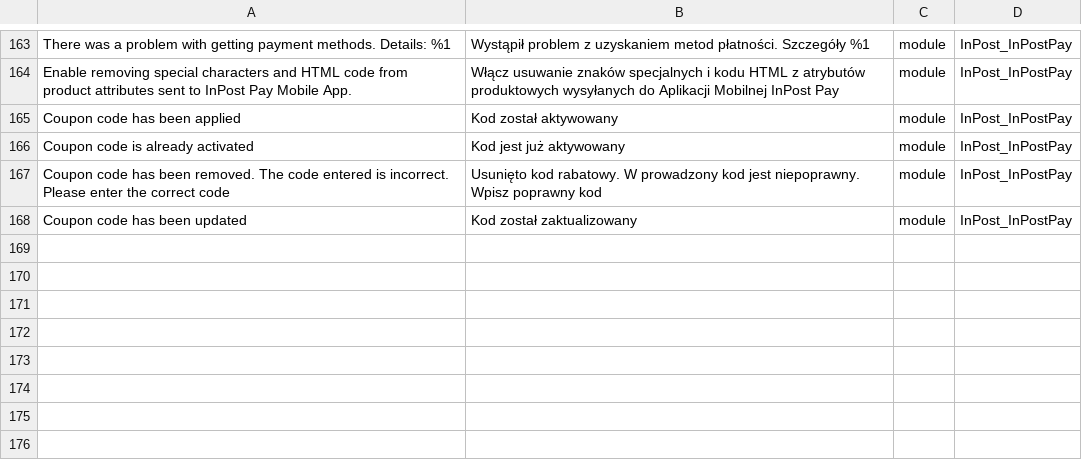
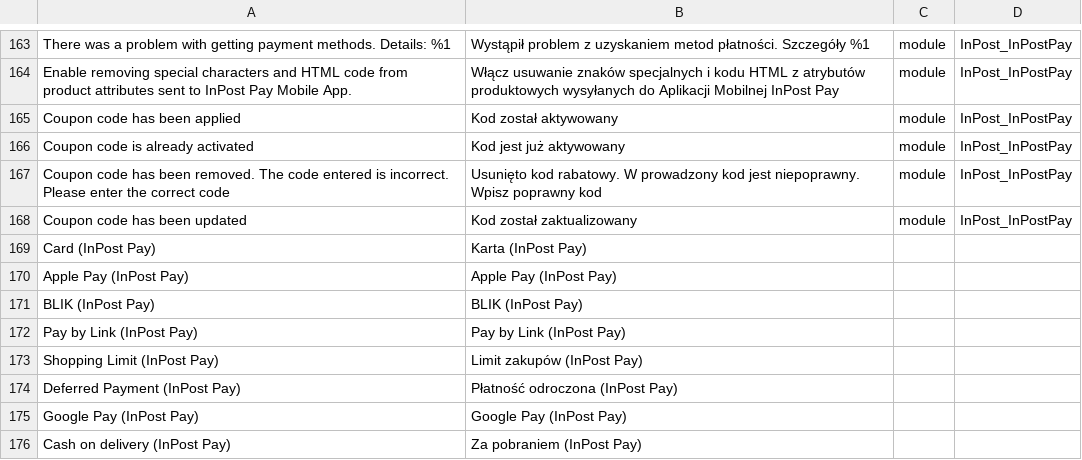
Before and after one commit to FastWhiteCat/magento2-inpost-pay, a CSV file: packages/magento2-module-inpost-pay/src/i18n/pl_PL.csv, drawn as a sheet; only a part is shown, gaps mark what is left out.

Commit message:
INPAY-256 Added title mappings for InPost Pay

```diff
--- a/packages/magento2-module-inpost-pay/src/i18n/pl_PL.csv
+++ b/packages/magento2-module-inpost-pay/src/i18n/pl_PL.csv
@@ -168 +168,9 @@
 "Coupon code has been updated","Kod został zaktualizowany",module,InPost_InPostPay
+"Card (InPost Pay)","Karta (InPost Pay)"
+"Apple Pay (InPost Pay)","Apple Pay (InPost Pay)"
+"BLIK (InPost Pay)","BLIK (InPost Pay)"
+"Pay by Link (InPost Pay)","Pay by Link (InPost Pay)"
+"Shopping Limit (InPost Pay)","Limit zakupów (InPost Pay)"
+"Deferred Payment (InPost Pay)","Płatność odroczona (InPost Pay)"
+"Google Pay (InPost Pay)","Google Pay (InPost Pay)"
+"Cash on delivery (InPost Pay)","Za pobraniem (InPost Pay)"
```
Also changed, not shown: 3 other files.
